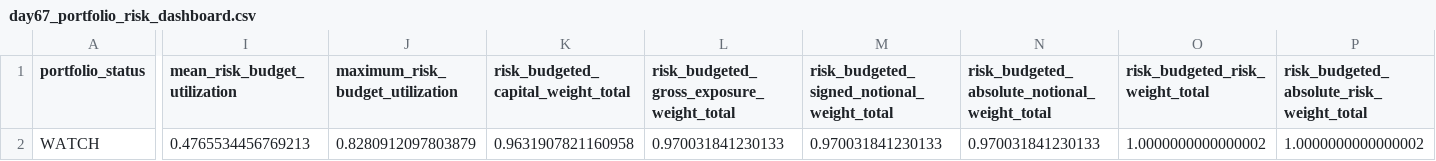
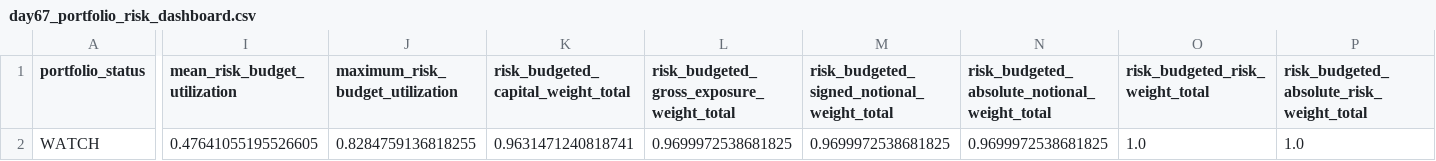
Before and after one commit to Agunp1/AI-Financial-Analyst, a CSV file: day67_portfolio_risk_dashboard.csv, drawn as a sheet; only a part is shown, gaps mark what is left out; the diff covers the shown part only; the diff names each change by its address in the sheet, - before the commit and + after, or states it on an @@ line.

```diff
--- a/day67_portfolio_risk_dashboard.csv
+++ b/day67_portfolio_risk_dashboard.csv
-I2 (mean_risk_budget_utilization): 0.4765534456769213
+I2 (mean_risk_budget_utilization): 0.47641055195526605
-J2 (maximum_risk_budget_utilization): 0.8280912097803879
+J2 (maximum_risk_budget_utilization): 0.8284759136818255
-K2: 0.9631907821160958
+K2: 0.9631471240818741
-L2: 0.970031841230133
+L2: 0.9699972538681825
-M2: 0.970031841230133
+M2: 0.9699972538681825
-N2: 0.970031841230133
+N2: 0.9699972538681825
-O2 (risk_budgeted_risk_weight_total): 1.0000000000000002
+O2 (risk_budgeted_risk_weight_total): 1.0
-P2: 1.0000000000000002
+P2: 1.0
```
Also changed, not shown: 1 edited cell elsewhere in this file, day67_asset_class_risk_monitor.csv, day69_portfolio_remediation_summary.csv, 22 other files.
